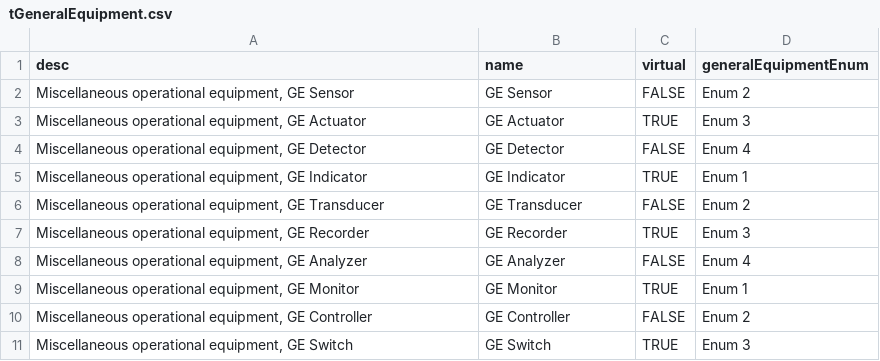
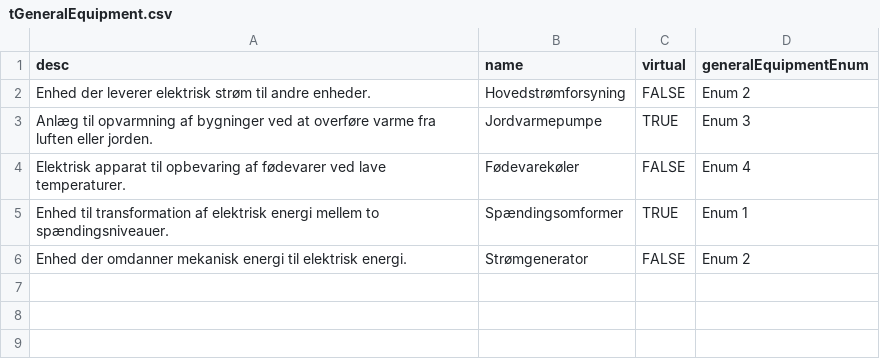
Before and after one commit to Frederikh1/cim_ontology, a CSV file: IEC_Data/tGeneralEquipment.csv, drawn as a sheet.

Commit message:
Update tGeneralEquipment.csv

```diff
--- a/IEC_Data/tGeneralEquipment.csv
+++ b/IEC_Data/tGeneralEquipment.csv
@@ -1,11 +1,6 @@
 desc,name,virtual,generalEquipmentEnum
-"Miscellaneous operational equipment, GE Sensor",GE Sensor,FALSE,Enum 2
-"Miscellaneous operational equipment, GE Actuator",GE Actuator,TRUE,Enum 3
-"Miscellaneous operational equipment, GE Detector",GE Detector,FALSE,Enum 4
-"Miscellaneous operational equipment, GE Indicator",GE Indicator,TRUE,Enum 1
-"Miscellaneous operational equipment, GE Transducer",GE Transducer,FALSE,Enum 2
-"Miscellaneous operational equipment, GE Recorder",GE Recorder,TRUE,Enum 3
-"Miscellaneous operational equipment, GE Analyzer",GE Analyzer,FALSE,Enum 4
-"Miscellaneous operational equipment, GE Monitor",GE Monitor,TRUE,Enum 1
-"Miscellaneous operational equipment, GE Controller",GE Controller,FALSE,Enum 2
-"Miscellaneous operational equipment, GE Switch",GE Switch,TRUE,Enum 3
+"Enhed der leverer elektrisk strøm til andre enheder.",Hovedstrømforsyning,FALSE,Enum 2
+"Anlæg til opvarmning af bygninger ved at overføre varme fra luften eller jorden.",Jordvarmepumpe,TRUE,Enum 3
+"Elektrisk apparat til opbevaring af fødevarer ved lave temperaturer.",Fødevarekøler,FALSE,Enum 4
+"Enhed til transformation af elektrisk energi mellem to spændingsniveauer.",Spændingsomformer,TRUE,Enum 1
+"Enhed der omdanner mekanisk energi til elektrisk energi.",Strømgenerator,FALSE,Enum 2
```
